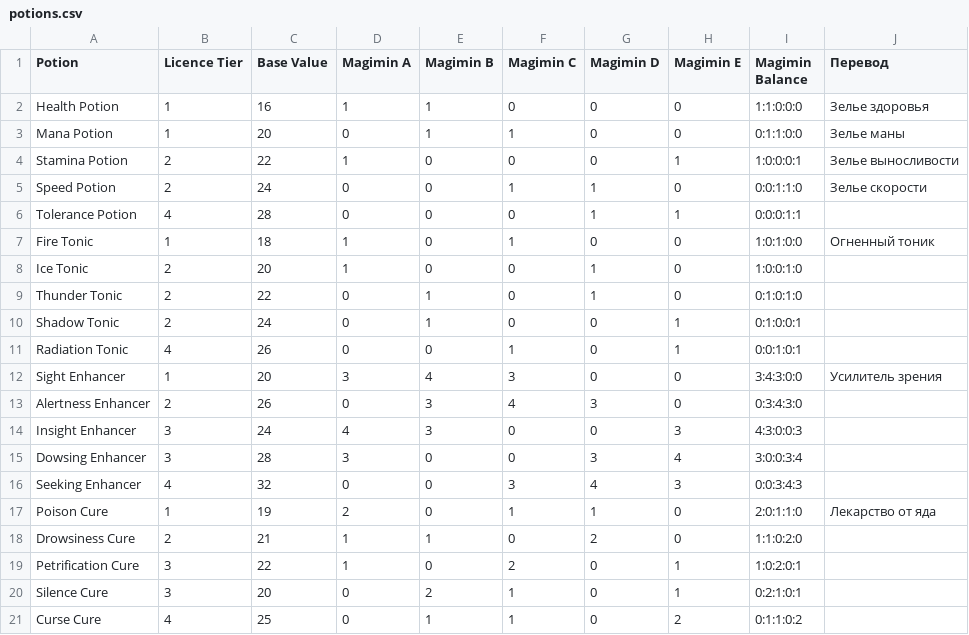
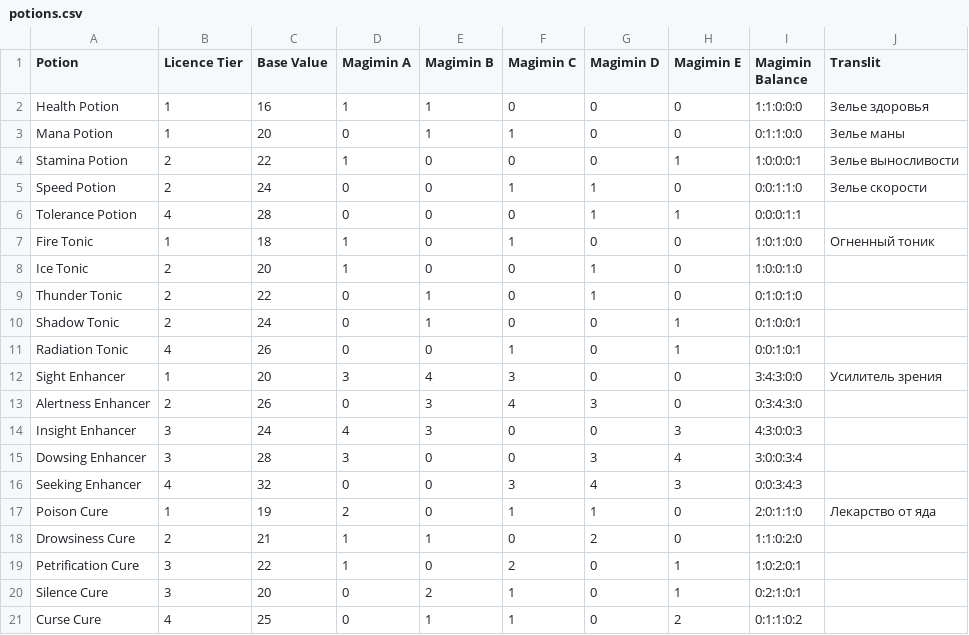
Before and after one commit to SHshzik/potionomics_go, a CSV file: data/potions.csv, drawn as a sheet.

```diff
--- a/data/potions.csv
+++ b/data/potions.csv
@@ -1,2 +1,2 @@
-Potion,Licence Tier,Base Value,Magimin A,Magimin B,Magimin C,Magimin D,Magimin E,Magimin Balance,Перевод
+Potion,Licence Tier,Base Value,Magimin A,Magimin B,Magimin C,Magimin D,Magimin E,Magimin Balance,Translit
 Health Potion,1,16,1,1,0,0,0,1:1:0:0:0,Зелье здоровья
```
Also changed, not shown: 12 other files.
